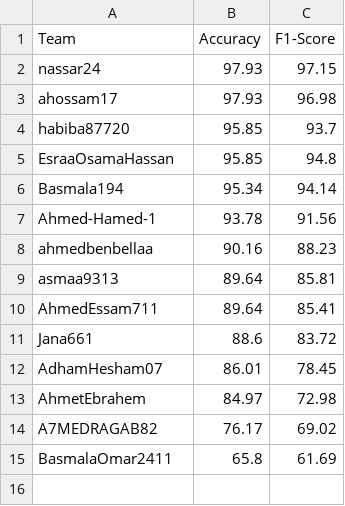
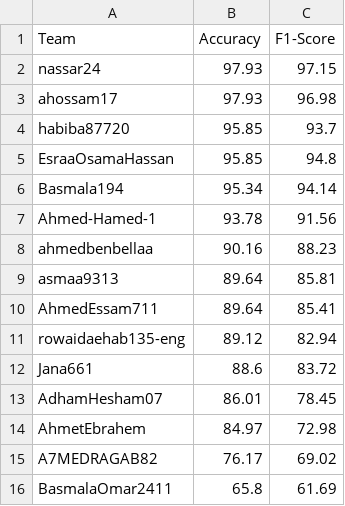
Before and after one commit to tasneem-mselim/EmoCK, a CSV file: final_leaderboard.csv, drawn as a sheet; the diff names each change by its address in the sheet, - before the commit and + after, or states it on an @@ line.

```diff
--- a/final_leaderboard.csv
+++ b/final_leaderboard.csv
+row 11: rowaidaehab135-eng | 89.12 | 82.94
```
Also changed, not shown: 1 other file.
